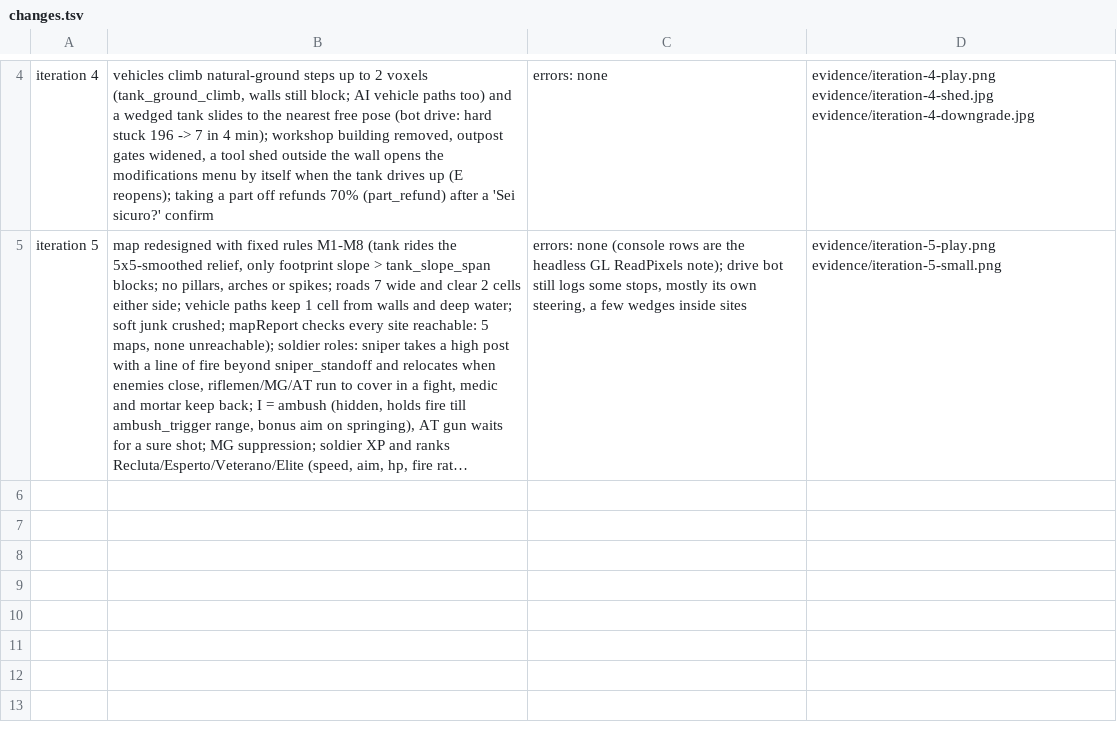
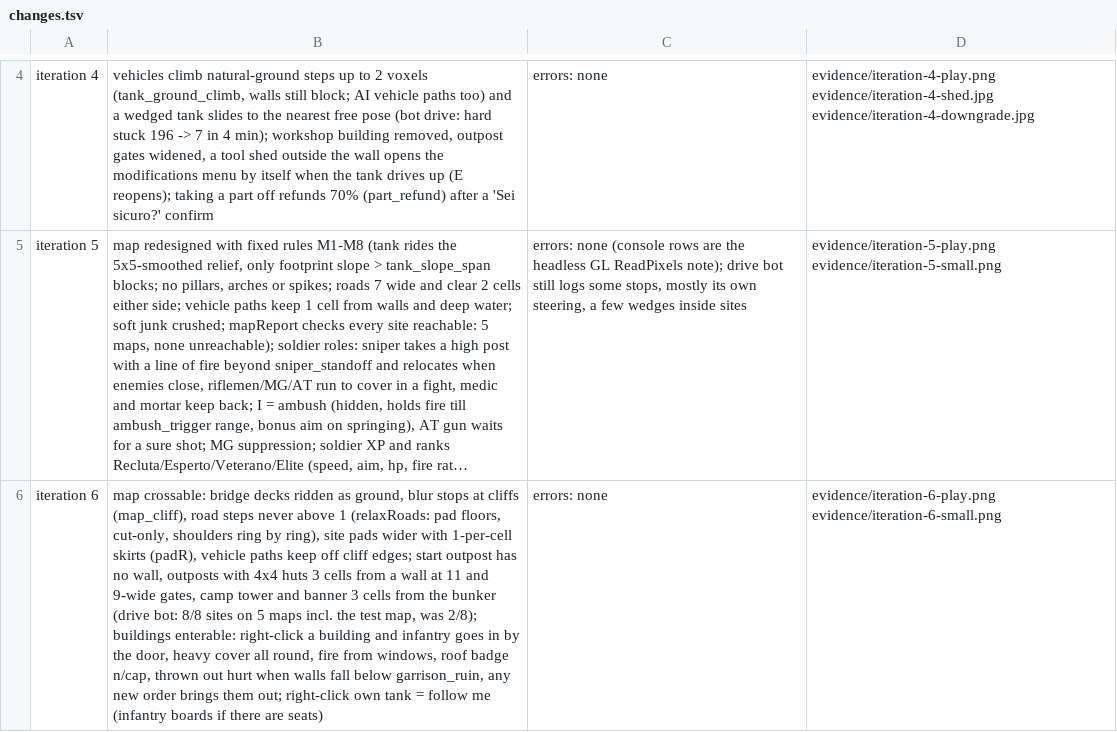
Before and after one commit to blackworm86/tank, a TSV file: prototypes/rustline-commander/evidence/changes.tsv, drawn as a sheet; only a part is shown, gaps mark what is left out; long unchanged cells end in …; the diff names each change by its address in the sheet, - before the commit and + after, or states it on an @@ line.

Commit message:
iteration 6: crossable map (road ramps, bridges as ground, pad skirts), spaced outposts and camps, infantry garrisons buildings, right-click own tank to follow
Brief: design/game-brief.md

```diff
--- a/prototypes/rustline-commander/evidence/changes.tsv
+++ b/prototypes/rustline-commander/evidence/changes.tsv
+row 6: iteration 6 | map crossable: bridge decks ridden as ground, blur stops at cliffs (map_cliff), road steps never above 1 (relaxRoads: pad floors, cut-only, shoulders ring by ring), site pads wider with 1-per-cell skirts (padR), vehicle paths keep off cliff edges; start outpost has no wall, outposts with 4x4 huts 3 cells from a wall at 11 and 9-wide gates, camp tower and banner 3 cells from the bunker (drive bot: 8/8 sites on 5 maps incl. the test map, was 2/8); buildings enterable: right-click a building and infantry goes in by the door, heavy cover all round, fire from windows, roof badge n/cap, thrown out hurt when walls fall below garrison_ruin, any new order brings them out; right-click own tank = follow me (infantry boards if there are seats) | errors: none | evidence/iteration-6-play.png evidence/iteration-6-small.png
```
Also changed, not shown: 9 other files.
